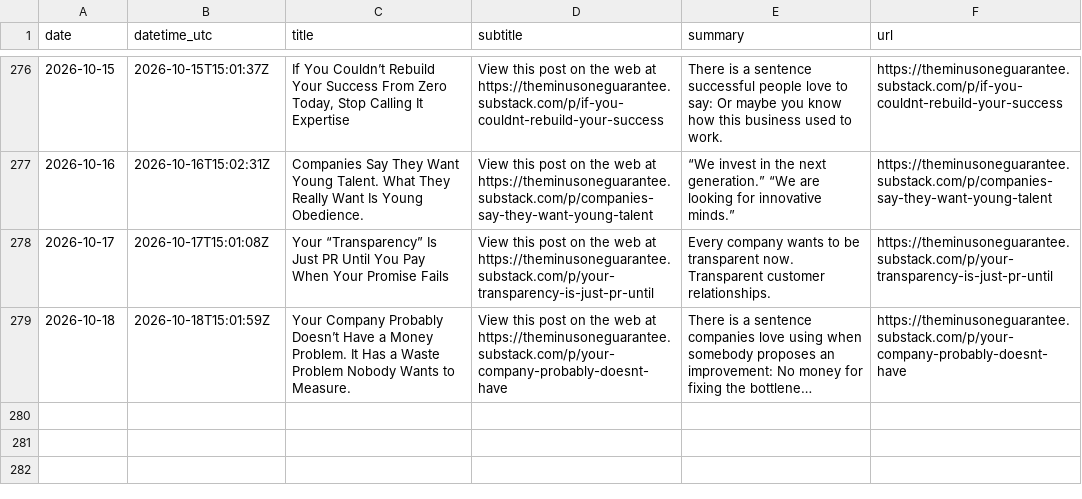
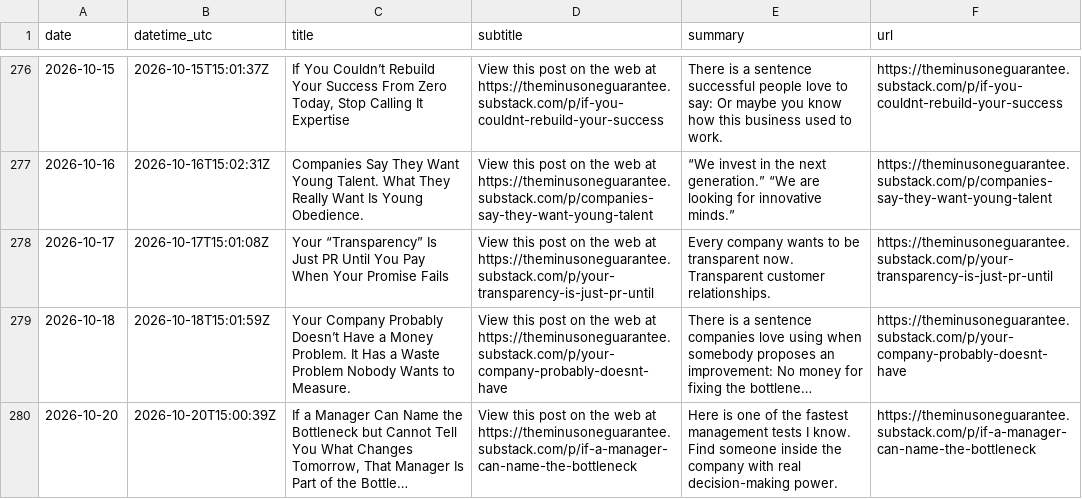
Before and after one commit to massimilianobanini/theminusoneguarantee-sitemap, a CSV file: articles.csv, drawn as a sheet; only a part is shown, gaps mark what is left out; long unchanged cells end in …; the diff names each change by its address in the sheet, - before the commit and + after, or states it on an @@ line.

```diff
--- a/articles.csv
+++ b/articles.csv
+row 280: 2026-10-20 | 2026-10-20T15:00:39Z | If a Manager Can Name the Bottleneck but Cannot Tell You What Changes Tomorrow, That Manager Is Part of the Bottle… | View this post on the web at https://theminusoneguarantee.substack.com/p/if-a-manager-can-name-the-bottleneck | Here is one of the fastest management tests I know. Find someone inside the company with real decision-making power. | https://theminusoneguarantee.substack.com/p/if-a-manager-can-name-the-bottleneck
```
Also changed, not shown: 10 other files.
